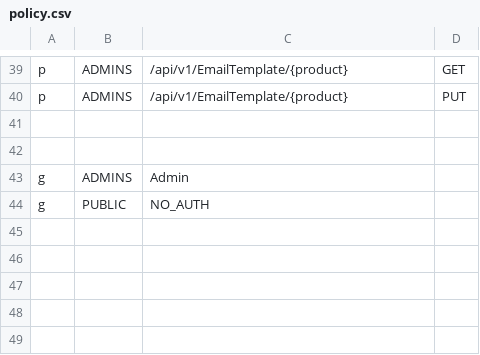
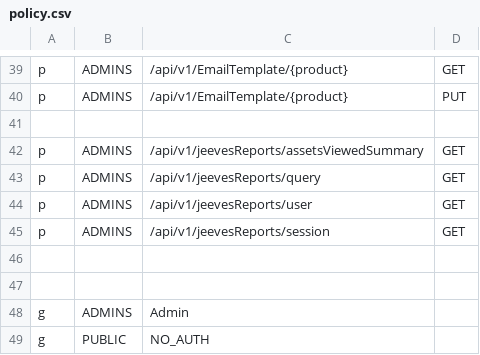
Before and after one commit to trishant-lab/complex-pr-batch-v1, a CSV file: app/core/pycasbin/policy.csv, drawn as a sheet; only a part is shown, gaps mark what is left out.

Commit message:
added jeeves reports

```diff
--- a/app/core/pycasbin/policy.csv
+++ b/app/core/pycasbin/policy.csv
@@ -41,2 +41,7 @@ p, ADMINS, /api/v1/EmailTemplate/{product}, PUT
 
+p, ADMINS, /api/v1/jeevesReports/assetsViewedSummary, GET
+p, ADMINS, /api/v1/jeevesReports/query, GET
+p, ADMINS, /api/v1/jeevesReports/user, GET
+p, ADMINS, /api/v1/jeevesReports/session, GET
+
 
```
Also changed, not shown: 10 other files.
